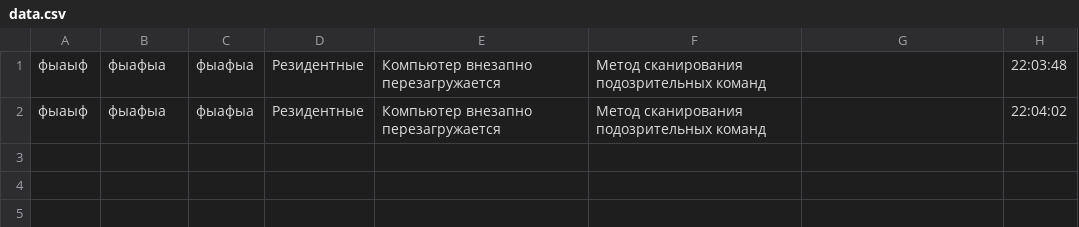
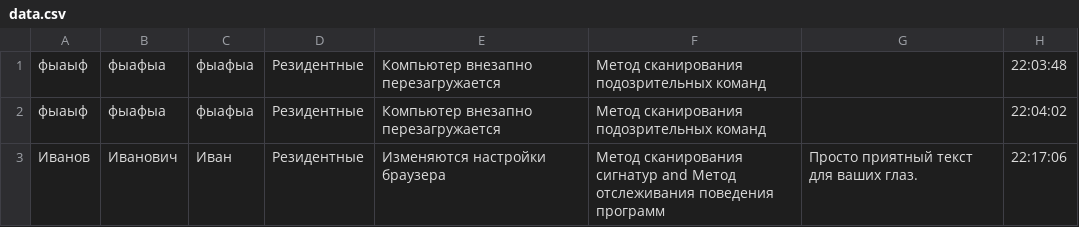
Before and after one commit to harmfulan/test, a CSV file: data.csv, drawn as a sheet.

```diff
--- a/data.csv
+++ b/data.csv
@@ -2 +2,2 @@
 фыаыф;фыафыа;фыафыа;Резидентные;Компьютер внезапно перезагружается;Метод сканирования подозрительных команд; ;22:04:02
+Иванов;Иванович;Иван;Резидентные;Изменяются настройки браузера;Метод сканирования сигнатур and Метод отслеживания поведения программ; Просто приятный текст для ваших глаз.;22:17:06
```
Also changed, not shown: 3 other files.
